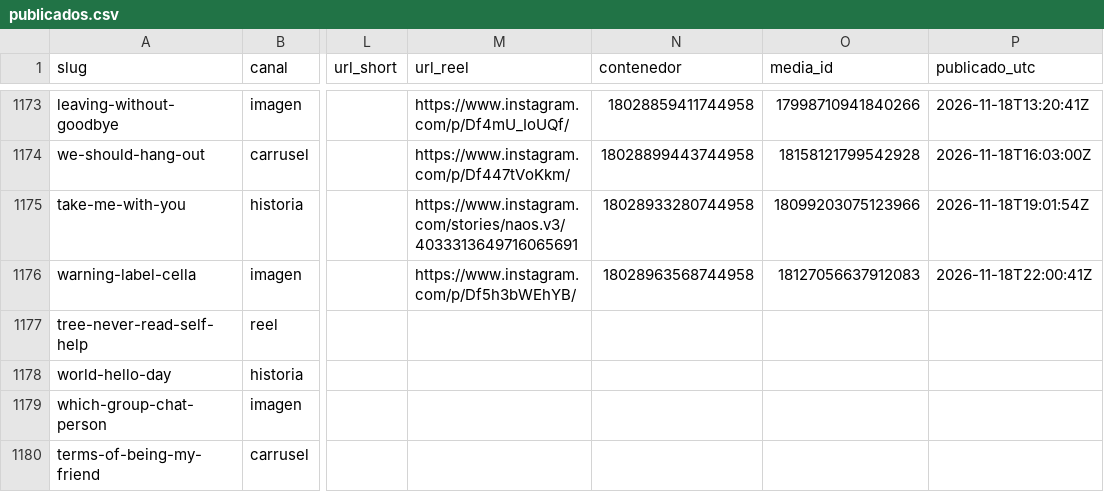
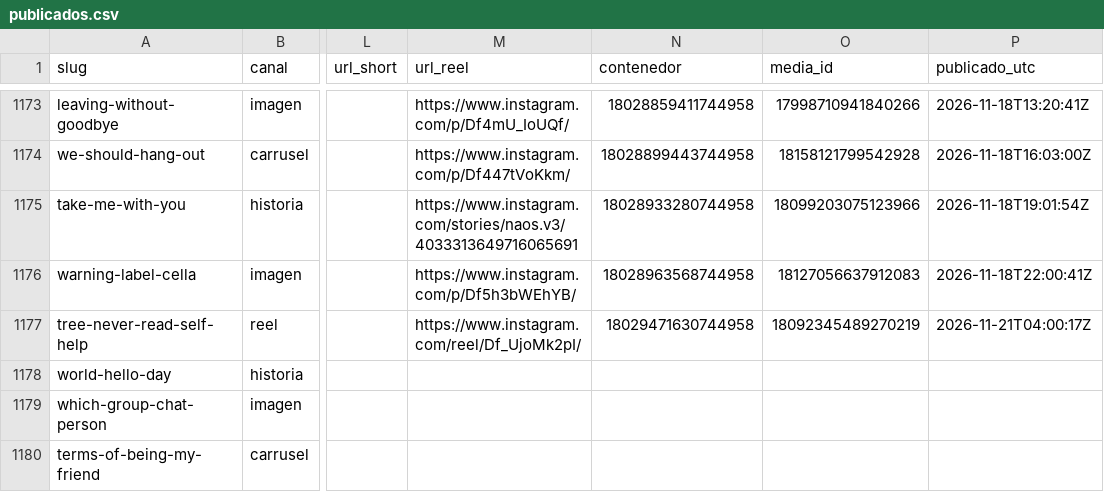
Before and after one commit to hardlypythonnmr/cpe-engine, a CSV file: earn/naos/motor/instagram/publicados.csv, drawn as a sheet; only a part is shown, gaps mark what is left out; the diff names each change by its address in the sheet, - before the commit and + after, or states it on an @@ line.

Commit message:
naos: Reel de tree-never-read-self-help (naos-reel)

```diff
--- a/earn/naos/motor/instagram/publicados.csv
+++ b/earn/naos/motor/instagram/publicados.csv
-M1177 (url_reel): (empty)
+M1177 (url_reel): https://www.instagram.com/reel/Df_UjoMk2pI/
-N1177 (contenedor): (empty)
+N1177 (contenedor): 18029471630744958
-O1177 (media_id): (empty)
+O1177 (media_id): 18092345489270219
-P1177 (publicado_utc): (empty)
+P1177 (publicado_utc): 2026-11-21T04:00:17Z
```
Also changed, not shown: 1 other file.
